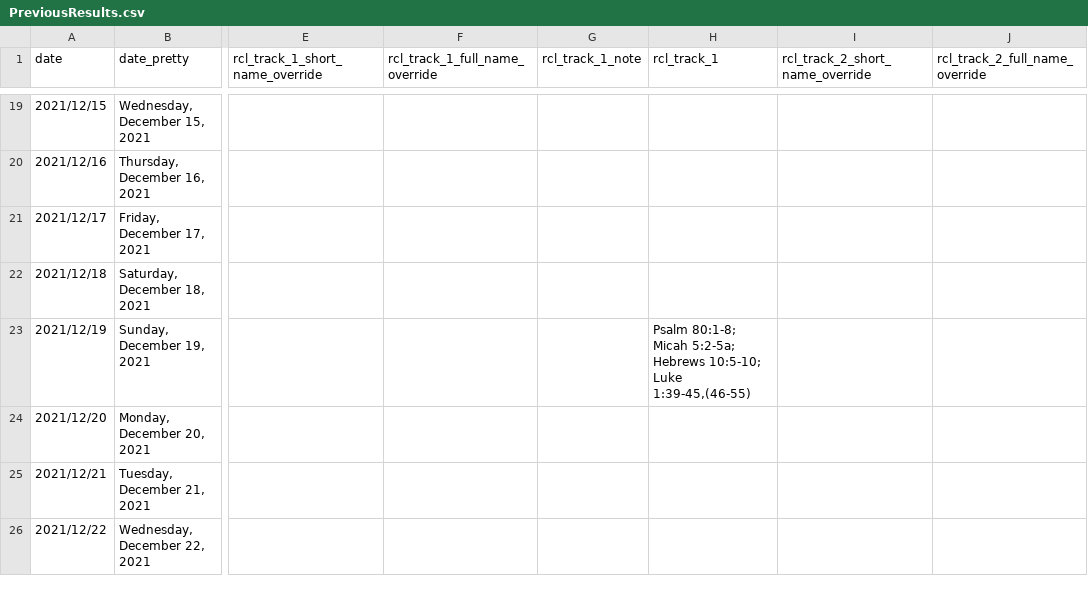
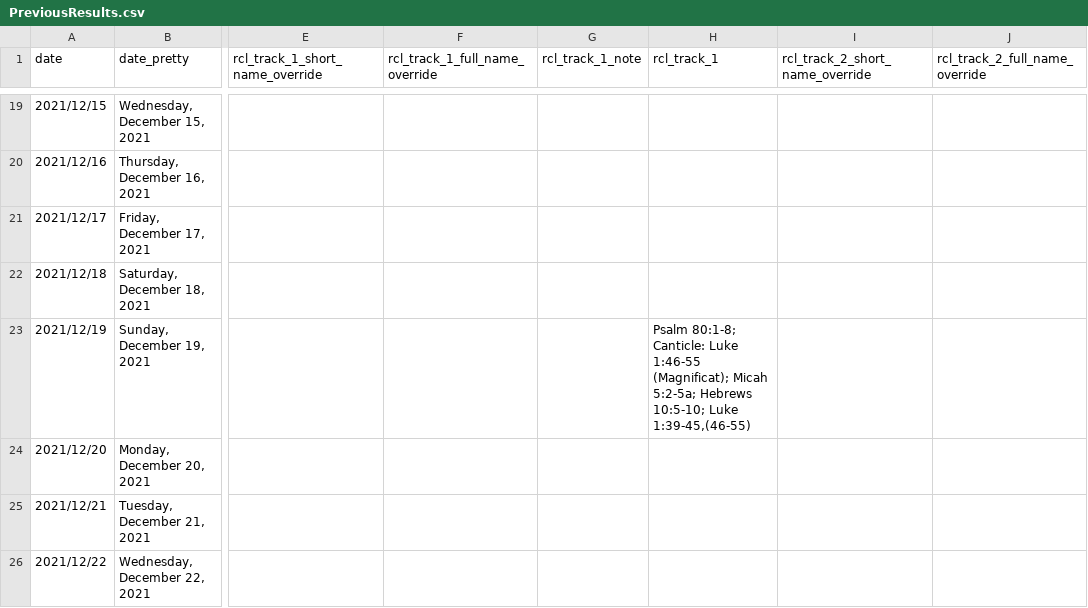
Before and after one commit to isabel-anastasiadis/lectionary, a CSV file: ReadingsBuilder/ReadingsBuilder/Data/Result/PreviousResults.csv, drawn as a sheet; only a part is shown, gaps mark what is left out; the diff covers the shown part only; the diff names each change by its address in the sheet, - before the commit and + after, or states it on an @@ line.

Commit message:
fix: fixed missing gospel readings for Palm sunday liturgy of palsm, and shifted the optional canticle out of easter Saturday into other for now (so we just see all the mandatory readings for now.

```diff
--- a/ReadingsBuilder/ReadingsBuilder/Data/Result/PreviousResults.csv
+++ b/ReadingsBuilder/ReadingsBuilder/Data/Result/PreviousResults.csv
-H23 (rcl_track_1): Psalm 80:1-8; Micah 5:2-5a;…
+H23 (rcl_track_1): Psalm 80:1-8; Canticle: Luke 1:46-55 (Magnificat); Micah 5:2-5a;…
```
Also changed, not shown: 21 edited cells elsewhere in this file, ReadingsBuilder/ReadingsBuilder/Data/Rules/All Rules.csv, 5 other files.
